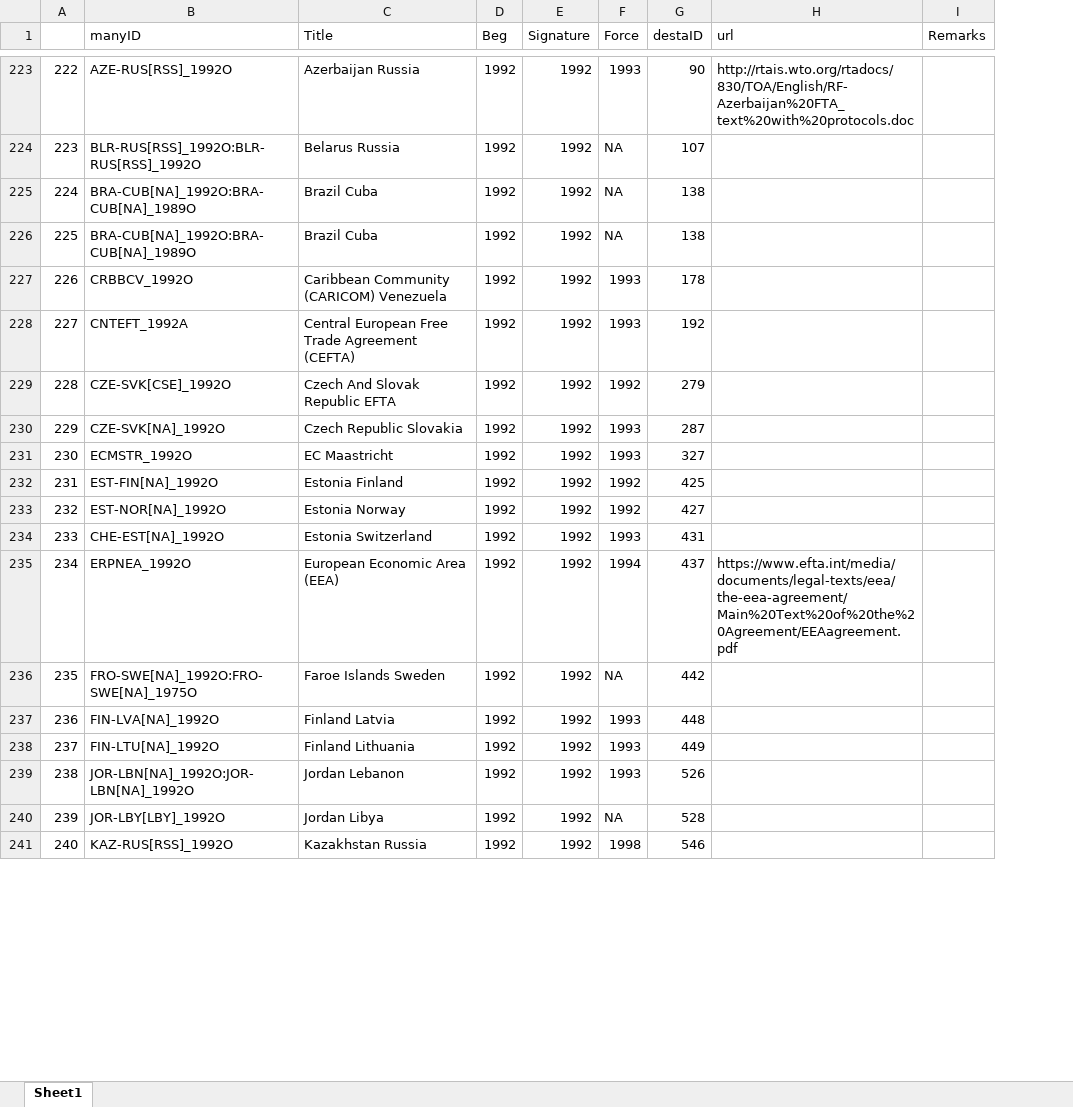
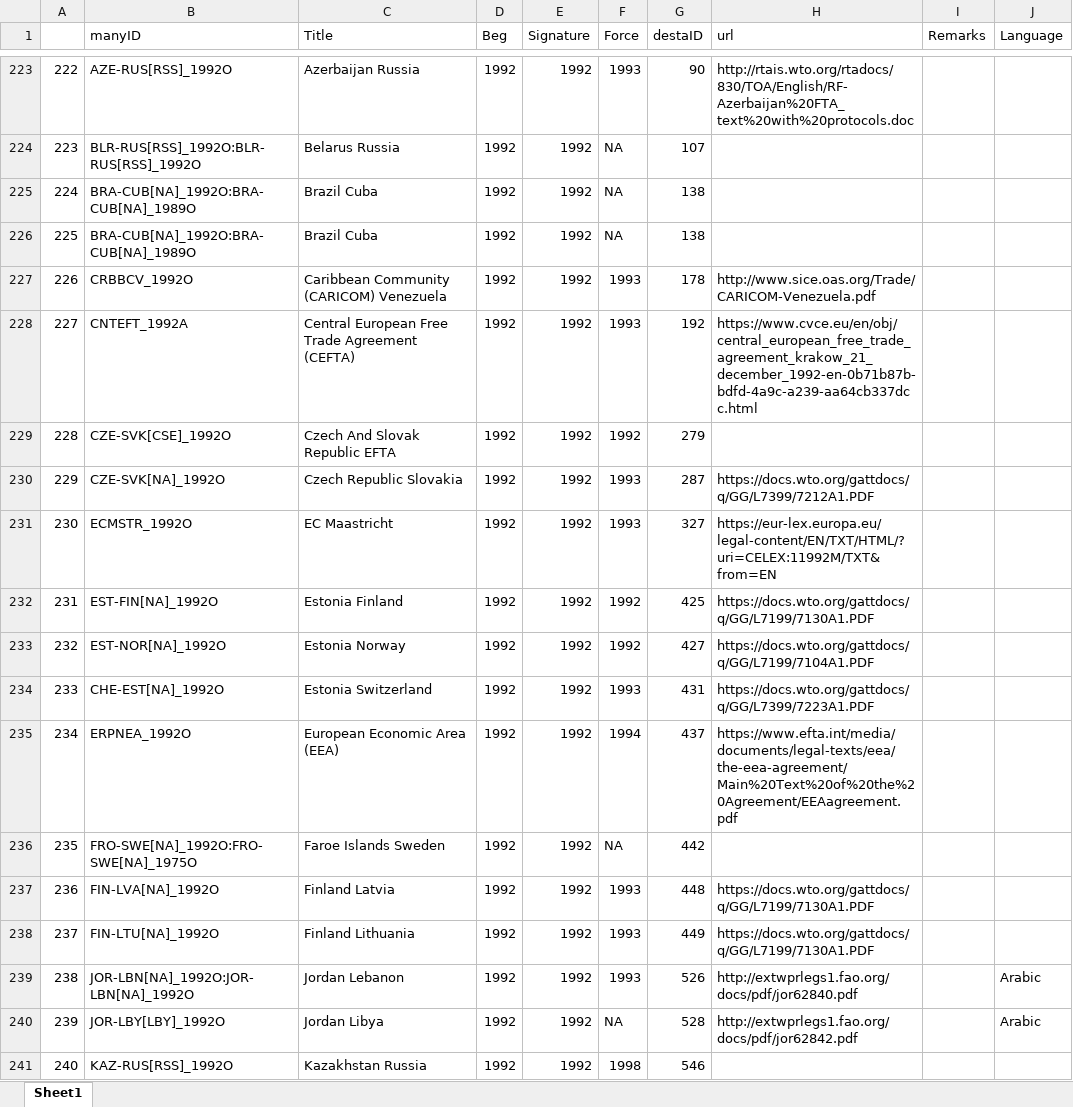
Before and after one commit to globalgov/manytrade, an Excel workbook: data-raw/texts/AGR_TXT/DESTA_TXT.xlsx, sheet Sheet1, drawn as a sheet; only a part is shown, gaps mark what is left out; values as stored, in another font and other column widths than the file's, no borders; the diff covers the shown part only; the diff names each change by its address in the sheet, - before the commit and + after, or states it on an @@ line.

```diff
--- a/data-raw/texts/AGR_TXT/DESTA_TXT.xlsx (sheet Sheet1)
+++ b/data-raw/texts/AGR_TXT/DESTA_TXT.xlsx (sheet Sheet1)
+column J (Language), rows 239-240: Arabic | Arabic
-H227 (url): (empty)
+H227 (url): http://www.sice.oas.org/Trade/CARICOM-Venezuela.pdf
-H228 (url): (empty)
+H228 (url): https://www.cvce.eu/en/obj/central_european_free_trade_agreement_krakow_21_december_1992-en-0b71b87b-bdfd-4a9c-a239-aa64cb337dcc.html
-H230 (url): (empty)
+H230 (url): https://docs.wto.org/gattdocs/q/GG/L7399/7212A1.PDF
-H231 (url): (empty)
+H231 (url): https://eur-lex.europa.eu/legal-content/EN/TXT/HTML/?uri=CELEX:11992M/TXT&from=EN
-H232 (url): (empty)
+H232 (url): https://docs.wto.org/gattdocs/q/GG/L7199/7130A1.PDF
-H233 (url): (empty)
+H233 (url): https://docs.wto.org/gattdocs/q/GG/L7199/7104A1.PDF
-H234 (url): (empty)
+H234 (url): https://docs.wto.org/gattdocs/q/GG/L7399/7223A1.PDF
-H237:H238 (url): (empty)
+H237:H238 (url): https://docs.wto.org/gattdocs/q/GG/L7199/7130A1.PDF
-H239 (url): (empty)
+H239 (url): http://extwprlegs1.fao.org/docs/pdf/jor62840.pdf
-H240 (url): (empty)
+H240 (url): http://extwprlegs1.fao.org/docs/pdf/jor62842.pdf
```
Also changed, not shown: 238 edited cells and cell formats elsewhere in this sheet, 7 other files.
